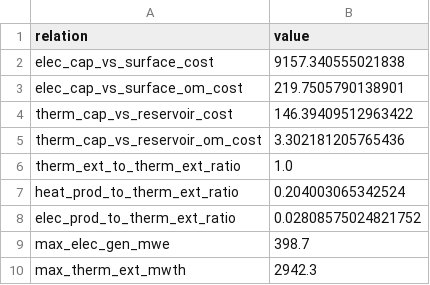
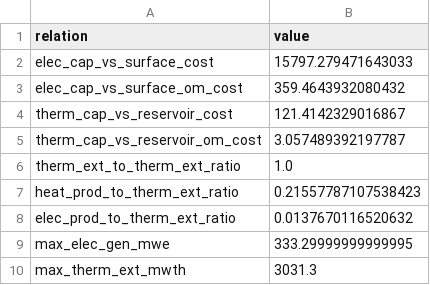
Before and after one commit to bpulluta/python-geophires-x, a CSV file: Engage-Testing/results/EGS_chp_mapping.csv, drawn as a sheet.

```diff
--- a/Engage-Testing/results/EGS_chp_mapping.csv
+++ b/Engage-Testing/results/EGS_chp_mapping.csv
@@ -1,10 +1,10 @@
 relation,value
-elec_cap_vs_surface_cost,9157.340555021838
-elec_cap_vs_surface_om_cost,219.7505790138901
-therm_cap_vs_reservoir_cost,146.39409512963422
-therm_cap_vs_reservoir_om_cost,3.302181205765436
+elec_cap_vs_surface_cost,15797.279471643033
+elec_cap_vs_surface_om_cost,359.4643932080432
+therm_cap_vs_reservoir_cost,121.4142329016867
+therm_cap_vs_reservoir_om_cost,3.057489392197787
 therm_ext_to_therm_ext_ratio,1.0
-heat_prod_to_therm_ext_ratio,0.204003065342524
-elec_prod_to_therm_ext_ratio,0.02808575024821752
-max_elec_gen_mwe,398.7
-max_therm_ext_mwth,2942.3
+heat_prod_to_therm_ext_ratio,0.21557787107538423
+elec_prod_to_therm_ext_ratio,0.0137670116520632
+max_elec_gen_mwe,333.29999999999995
+max_therm_ext_mwth,3031.3
```
Also changed, not shown: Engage-Testing/results/EGS_binary_orc_mapping.csv, 7 other files.
